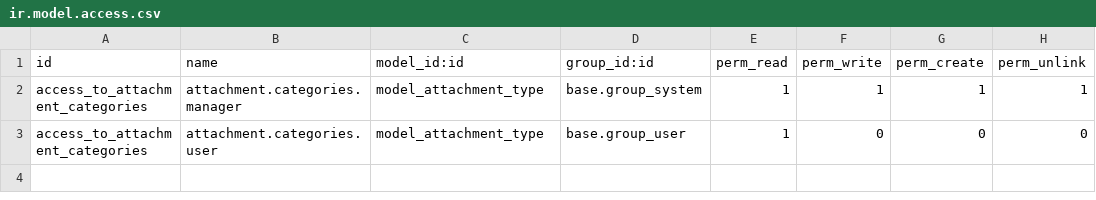
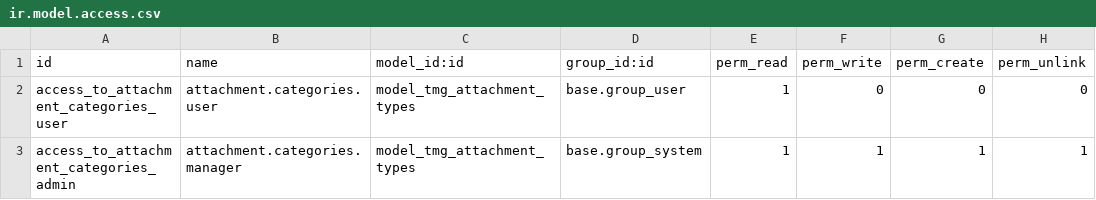
Before and after one commit to TheMagnetGroup/tmg-odoo, a CSV file: tmg_attachment_types/security/ir.model.access.csv, drawn as a sheet.

```diff
--- a/tmg_attachment_types/security/ir.model.access.csv
+++ b/tmg_attachment_types/security/ir.model.access.csv
@@ -1,3 +1,3 @@
 id,name,model_id:id,group_id:id,perm_read,perm_write,perm_create,perm_unlink
-access_to_attachment_categories,attachment.categories.manager,model_attachment_type,base.group_system,1,1,1,1
-access_to_attachment_categories,attachment.categories.user,model_attachment_type,base.group_user,1,0,0,0
+access_to_attachment_categories_user,attachment.categories.user,model_tmg_attachment_types,base.group_user,1,0,0,0
+access_to_attachment_categories_admin,attachment.categories.manager,model_tmg_attachment_types,base.group_system,1,1,1,1
```
Also changed, not shown: 1 other file.
